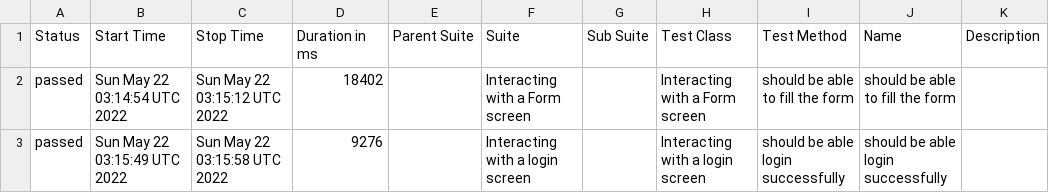
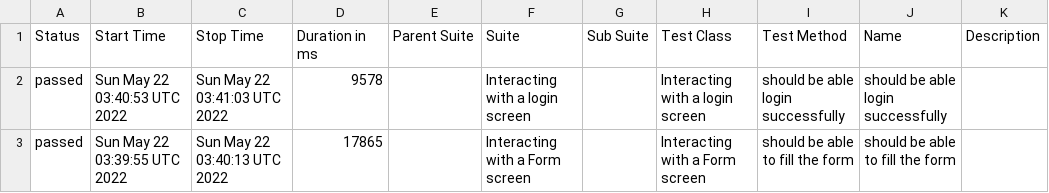
Before and after one commit to vhonorato/ex_mod_30, a CSV file: data/suites.csv, drawn as a sheet.

```diff
--- a/data/suites.csv
+++ b/data/suites.csv
@@ -1,3 +1,3 @@
 "Status","Start Time","Stop Time","Duration in ms","Parent Suite","Suite","Sub Suite","Test Class","Test Method","Name","Description"
-"passed","Sun May 22 03:14:54 UTC 2022","Sun May 22 03:15:12 UTC 2022","18402","","Interacting with a Form screen","","Interacting with a Form screen","should be able to fill the form","should be able to fill the form",""
-"passed","Sun May 22 03:15:49 UTC 2022","Sun May 22 03:15:58 UTC 2022","9276","","Interacting with a login screen","","Interacting with a login screen","should be able login successfully","should be able login successfully",""
+"passed","Sun May 22 03:40:53 UTC 2022","Sun May 22 03:41:03 UTC 2022","9578","","Interacting with a login screen","","Interacting with a login screen","should be able login successfully","should be able login successfully",""
+"passed","Sun May 22 03:39:55 UTC 2022","Sun May 22 03:40:13 UTC 2022","17865","","Interacting with a Form screen","","Interacting with a Form screen","should be able to fill the form","should be able to fill the form",""
```
Also changed, not shown: 20 other files.
